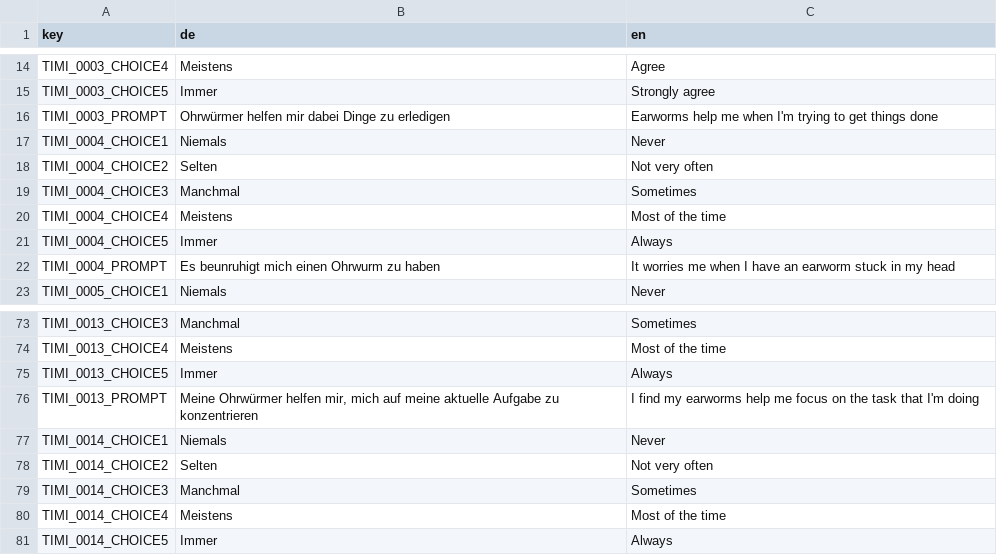
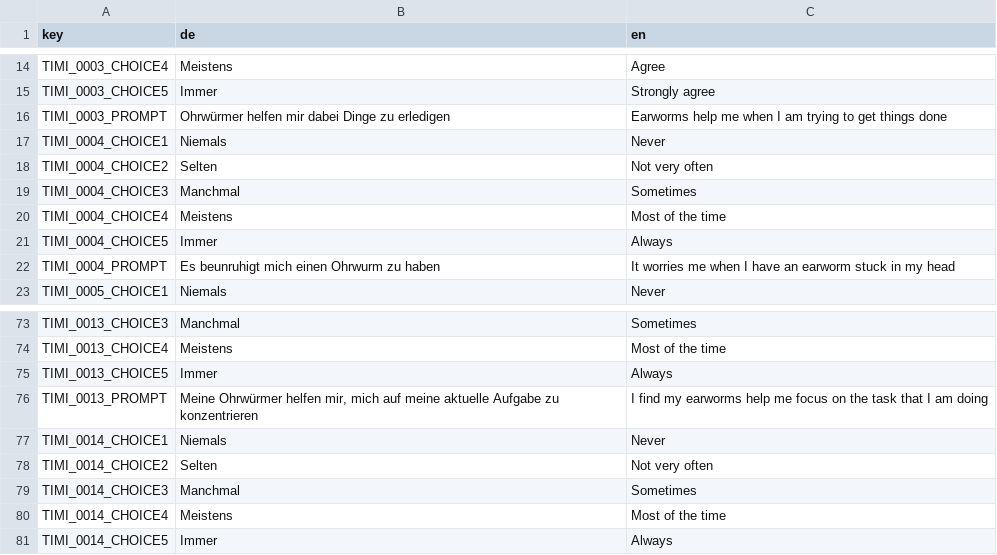
Before and after one commit to fmhoeger/psyquest, a CSV file: data_raw/dicts/IMI_dict.csv, drawn as a sheet; only a part is shown, gaps mark what is left out; the diff names each change by its address in the sheet, - before the commit and + after, or states it on an @@ line.

Commit message:
Fixed fucking encoding of new dicts

```diff
--- a/data_raw/dicts/IMI_dict.csv
+++ b/data_raw/dicts/IMI_dict.csv
-C16 (en): …me when I'm trying to…
+C16 (en): …me when I am trying to…
-C76 (en): …task that I'm doing
+C76 (en): …task that I am doing
```
Also changed, not shown: data_raw/dicts/JIC_dict.csv, data_raw/dicts/JIW_dict.csv, 1 other file.
